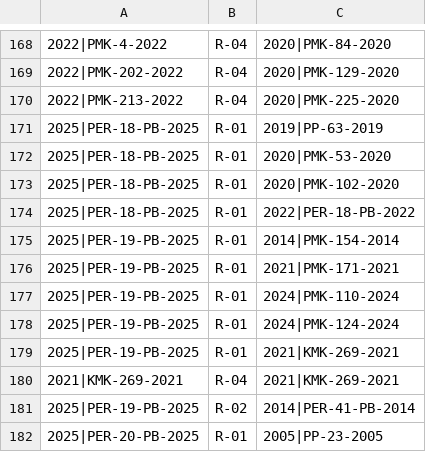
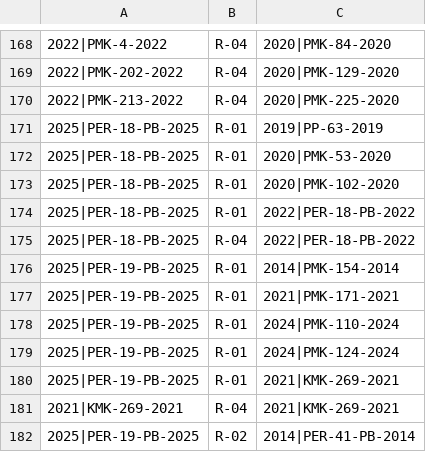
Before and after one commit to Abiyyush/Peta-Relasi-dan-Riwayat-Hukum-Perdirjen-DJPb, a CSV file: Tabel_Relasi.csv, drawn as a sheet; only a part is shown, gaps mark what is left out; the shorter side is filled out with more unchanged rows; the diff names each change by its address in the sheet, - before the commit and + after, or states it on an @@ line.

Commit message:
Add files via upload

```diff
--- a/Tabel_Relasi.csv
+++ b/Tabel_Relasi.csv
+row 175: 2025|PER-18-PB-2025 | R-04 | 2022|PER-18-PB-2022
```
